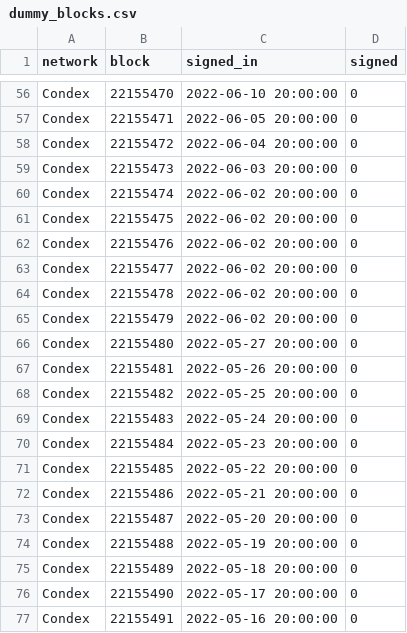
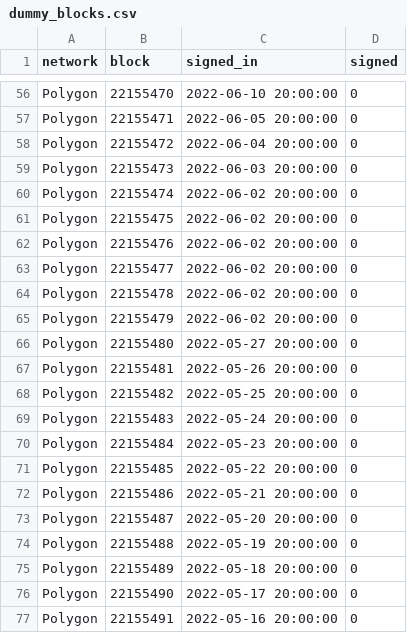
Before and after one commit to Michel-Leidson/matic-save-blocks, a CSV file: dummy_blocks.csv, drawn as a sheet; only a part is shown, gaps mark what is left out; the diff covers the shown part only; the diff names each change by its address in the sheet, - before the commit and + after, or states it on an @@ line.

```diff
--- a/dummy_blocks.csv
+++ b/dummy_blocks.csv
-A56:A77 (network): Condex
+A56:A77 (network): Polygon
```
Also changed, not shown: 54 edited cells elsewhere in this file.
